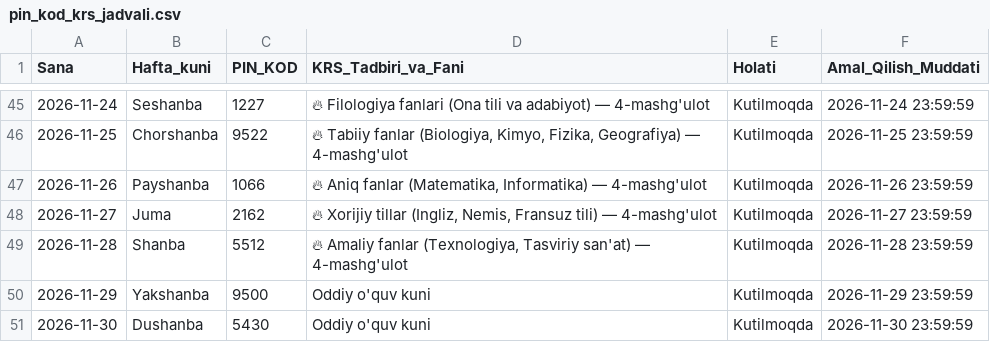
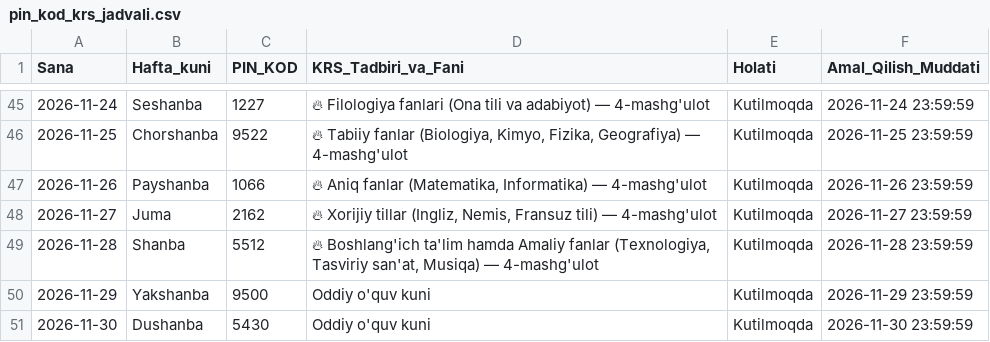
Before and after one commit to Umrbek84/pedagog, a CSV file: pin_kod_krs_jadvali.csv, drawn as a sheet; only a part is shown, gaps mark what is left out.

Commit message:
Birlashtirilgan Amaliy fanlar grafigi va 28-noyabr Boshlangich hamda Amaliy fanlar KRS 4-mashgulot yangilanishi

```diff
--- a/pin_kod_krs_jadvali.csv
+++ b/pin_kod_krs_jadvali.csv
@@ -48,3 +48,3 @@
 2026-11-27,Juma,2162,"🔥 Xorijiy tillar (Ingliz, Nemis, Fransuz tili) — 4-mashg'ulot",Kutilmoqda,2026-11-27 23:59:59
-2026-11-28,Shanba,5512,"🔥 Amaliy fanlar (Texnologiya, Tasviriy san'at) — 4-mashg'ulot",Kutilmoqda,2026-11-28 23:59:59
+2026-11-28,Shanba,5512,"🔥 Boshlang'ich ta'lim hamda Amaliy fanlar (Texnologiya, Tasviriy san'at, Musiqa) — 4-mashg'ulot",Kutilmoqda,2026-11-28 23:59:59
 2026-11-29,Yakshanba,9500,Oddiy o'quv kuni,Kutilmoqda,2026-11-29 23:59:59
```
Also changed, not shown: 3 other files.
